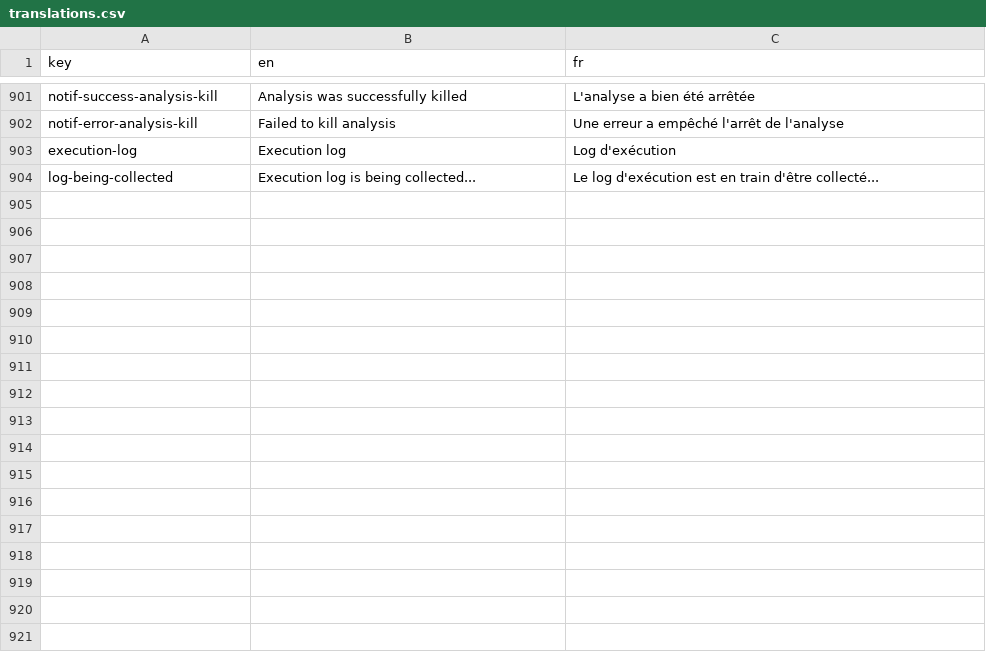
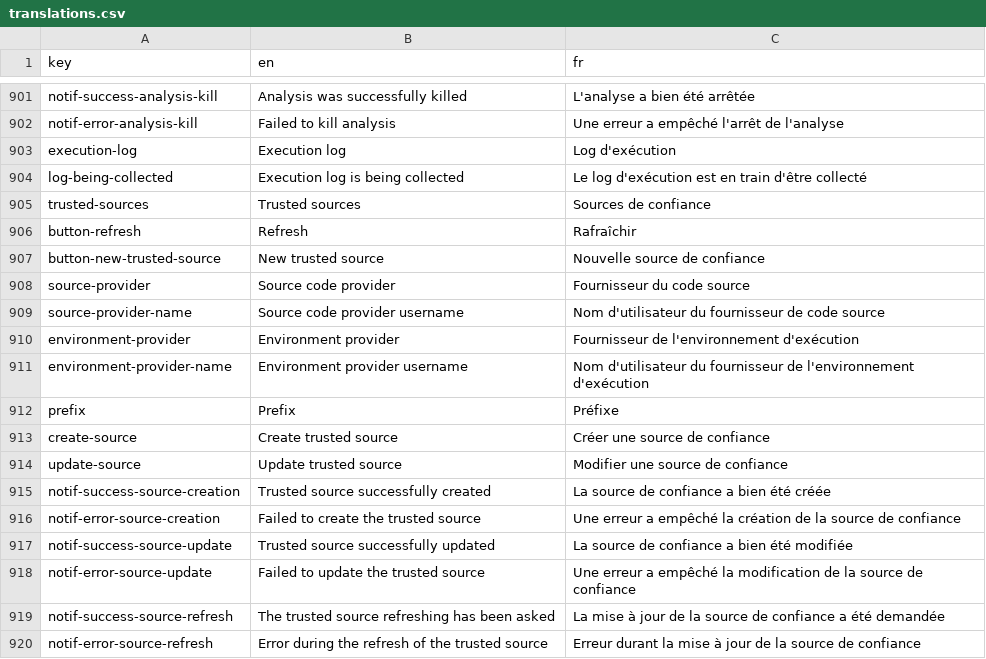
Before and after one commit to cytomine/Cytomine-Web-UI, a CSV file: src/locales/translations.csv, drawn as a sheet; only a part is shown, gaps mark what is left out.

Commit message:
Add trusted source management

```diff
--- a/src/locales/translations.csv
+++ b/src/locales/translations.csv
@@ -903,2 +903,18 @@ notif-error-analysis-kill,Failed to kill analysis,Une erreur a empêché l'arrê
 execution-log,Execution log,Log d'exécution
-log-being-collected,Execution log is being collected...,Le log d'exécution est en train d'être collecté...
+log-being-collected,Execution log is being collected,Le log d'exécution est en train d'être collecté
+trusted-sources,Trusted sources,Sources de confiance
+button-refresh,Refresh,Rafraîchir
+button-new-trusted-source,New trusted source,Nouvelle source de confiance
+source-provider,Source code provider,Fournisseur du code source
+source-provider-name,Source code provider username,Nom d'utilisateur du fournisseur de code source
+environment-provider,Environment provider,Fournisseur de l'environnement d'exécution
+environment-provider-name,Environment provider username,Nom d'utilisateur du fournisseur de l'environnement d'exécution
+prefix,Prefix,Préfixe
+create-source,Create trusted source,Créer une source de confiance
+update-source,Update trusted source,Modifier une source de confiance
+notif-success-source-creation,Trusted source successfully created,La source de confiance a bien été créée
+notif-error-source-creation,Failed to create the trusted source,Une erreur a empêché la création de la source de confiance
+notif-success-source-update,Trusted source successfully updated,La source de confiance a bien été modifiée
+notif-error-source-update,Failed to update the trusted source,Une erreur a empêché la modification de la source de confiance
+notif-success-source-refresh,The trusted source refreshing has been asked,La mise à jour de la source de confiance a été demandée
+notif-error-source-refresh,Error during the refresh of the trusted source,Erreur durant la mise à jour de la source de confiance
```
Also changed, not shown: 4 other files.
